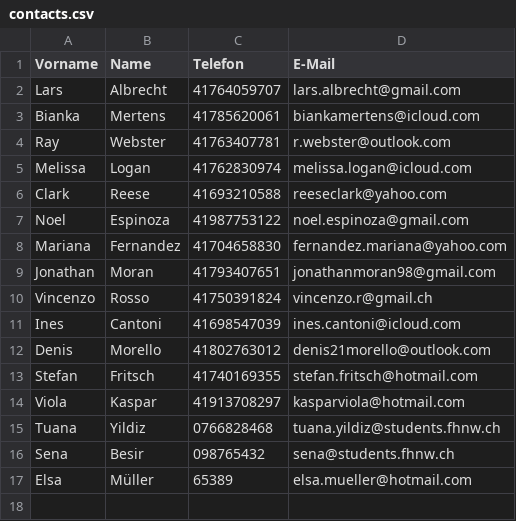
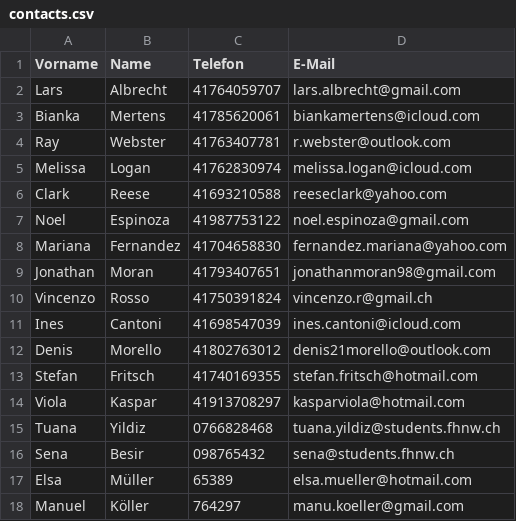
Before and after one commit to Senaa05/Programming-Project, a CSV file: contacts.csv, drawn as a sheet.

```diff
--- a/contacts.csv
+++ b/contacts.csv
@@ -17 +17,2 @@ Sena;Besir;098765432;sena@students.fhnw.ch
 Elsa;Müller;65389;elsa.mueller@hotmail.com
+Manuel;Köller;764297;manu.koeller@gmail.com
```
Also changed, not shown: 1 other file.
